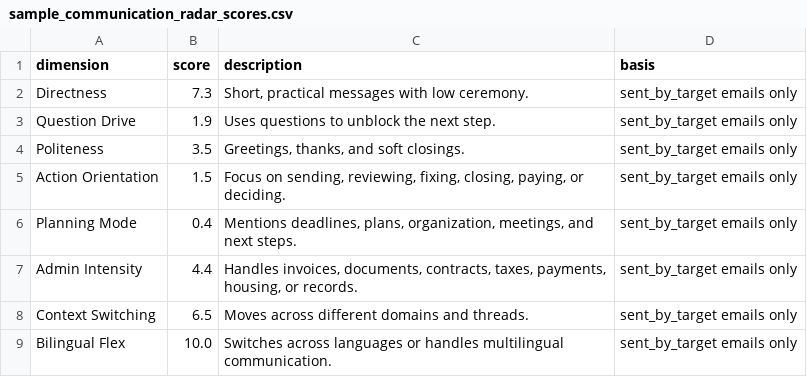
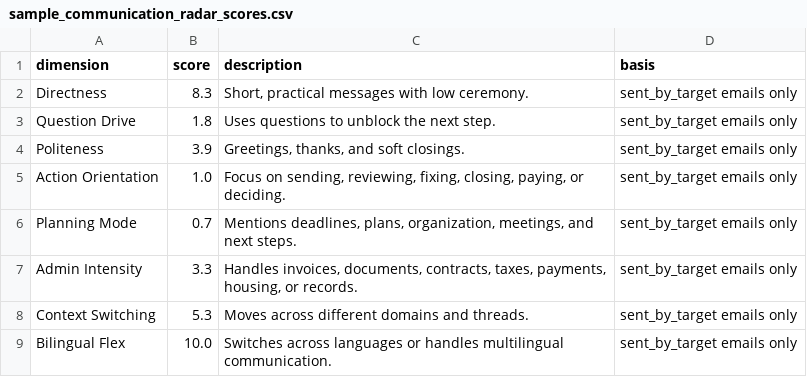
Before and after one commit to ratonxi/from-mbox-to-personality, a CSV file: examples/public_graphs/sample_communication_radar_scores.csv, drawn as a sheet.

```diff
--- a/examples/public_graphs/sample_communication_radar_scores.csv
+++ b/examples/public_graphs/sample_communication_radar_scores.csv
@@ -1,9 +1,9 @@
 dimension,score,description,basis
-Directness,7.3,"Short, practical messages with low ceremony.",sent_by_target emails only
-Question Drive,1.9,Uses questions to unblock the next step.,sent_by_target emails only
-Politeness,3.5,"Greetings, thanks, and soft closings.",sent_by_target emails only
-Action Orientation,1.5,"Focus on sending, reviewing, fixing, closing, paying, or deciding.",sent_by_target emails only
-Planning Mode,0.4,"Mentions deadlines, plans, organization, meetings, and next steps.",sent_by_target emails only
-Admin Intensity,4.4,"Handles invoices, documents, contracts, taxes, payments, housing, or records.",sent_by_target emails only
-Context Switching,6.5,Moves across different domains and threads.,sent_by_target emails only
+Directness,8.3,"Short, practical messages with low ceremony.",sent_by_target emails only
+Question Drive,1.8,Uses questions to unblock the next step.,sent_by_target emails only
+Politeness,3.9,"Greetings, thanks, and soft closings.",sent_by_target emails only
+Action Orientation,1.0,"Focus on sending, reviewing, fixing, closing, paying, or deciding.",sent_by_target emails only
+Planning Mode,0.7,"Mentions deadlines, plans, organization, meetings, and next steps.",sent_by_target emails only
+Admin Intensity,3.3,"Handles invoices, documents, contracts, taxes, payments, housing, or records.",sent_by_target emails only
+Context Switching,5.3,Moves across different domains and threads.,sent_by_target emails only
 Bilingual Flex,10.0,Switches across languages or handles multilingual communication.,sent_by_target emails only
```
Also changed, not shown: examples/public_graphs/sample_broad_behavior_radar_scores.csv, examples/sample_outputs/wrapper_run/graphs/broad_behavior_radar_scores.csv, 19 other files.
